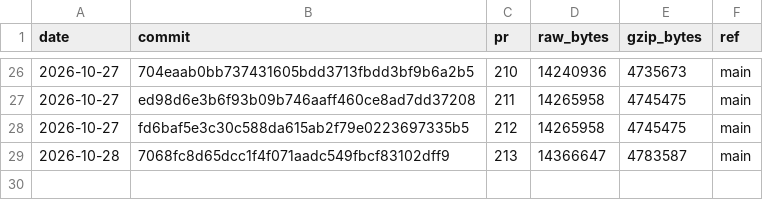
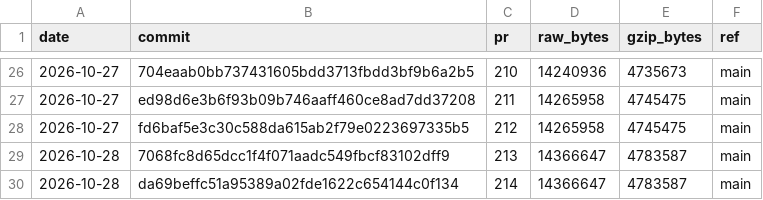
Before and after one commit to curvyo/curvyo, a CSV file: wasm-size.csv, drawn as a sheet; only a part is shown, gaps mark what is left out; the diff names each change by its address in the sheet, - before the commit and + after, or states it on an @@ line.

```diff
--- a/wasm-size.csv
+++ b/wasm-size.csv
+row 30: 2026-10-28 | da69beffc51a95389a02fde1622c654144c0f134 | 214 | 14366647 | 4783587 | main
```
Also changed, not shown: 2 other files.
